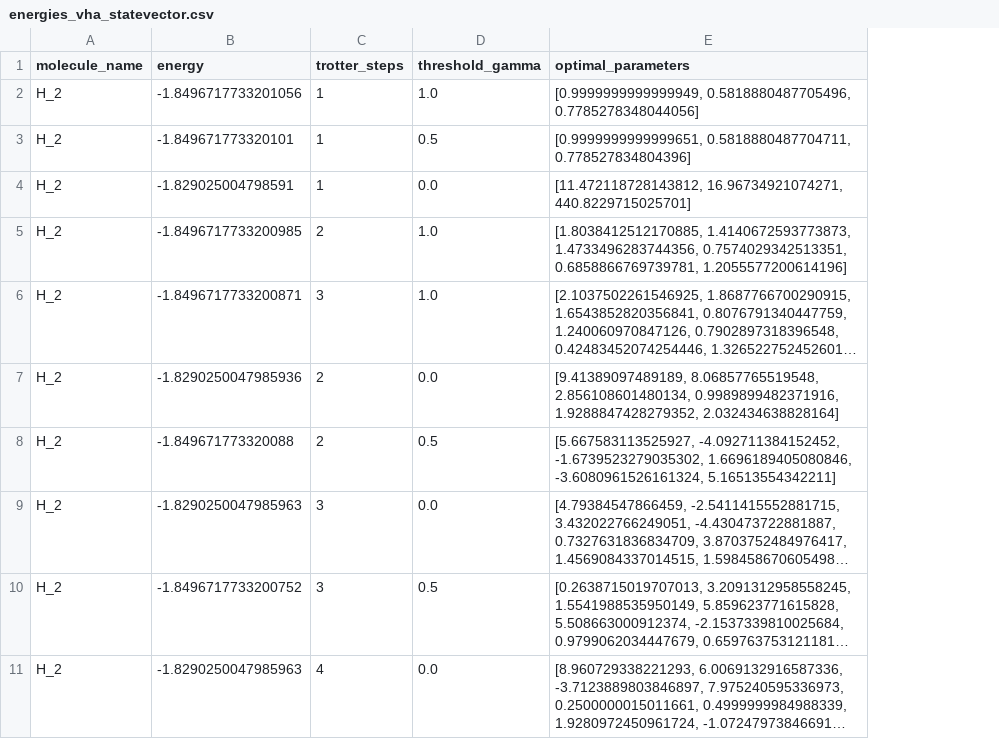
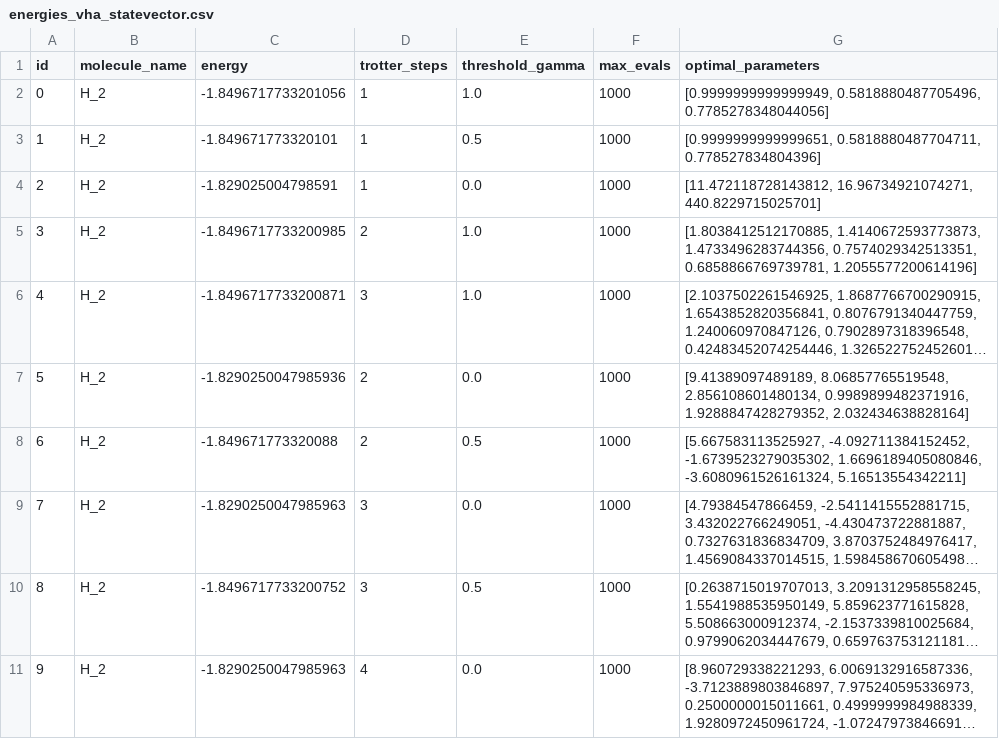
Before and after one commit to cpossel/tvha, a CSV file: examples/data_for_paper_tvha/plots_H2/energies_vha_statevector.csv, drawn as a sheet; only a part is shown; long unchanged cells end in …; the diff names each change by its address in the sheet, - before the commit and + after, or states it on an @@ line.

```diff
--- a/examples/data_for_paper_tvha/plots_H2/energies_vha_statevector.csv
+++ b/examples/data_for_paper_tvha/plots_H2/energies_vha_statevector.csv
+column A (id), rows 2-11: 0 | 1 | 2 | 3 | 4 | 5 | 6 | 7 | 8 | 9
+column F (max_evals), rows 2-11: all 1000
```
Also changed, not shown: examples/data_for_paper_tvha/plots_CH2/energies_vha_statevector.csv, 5 other files.
